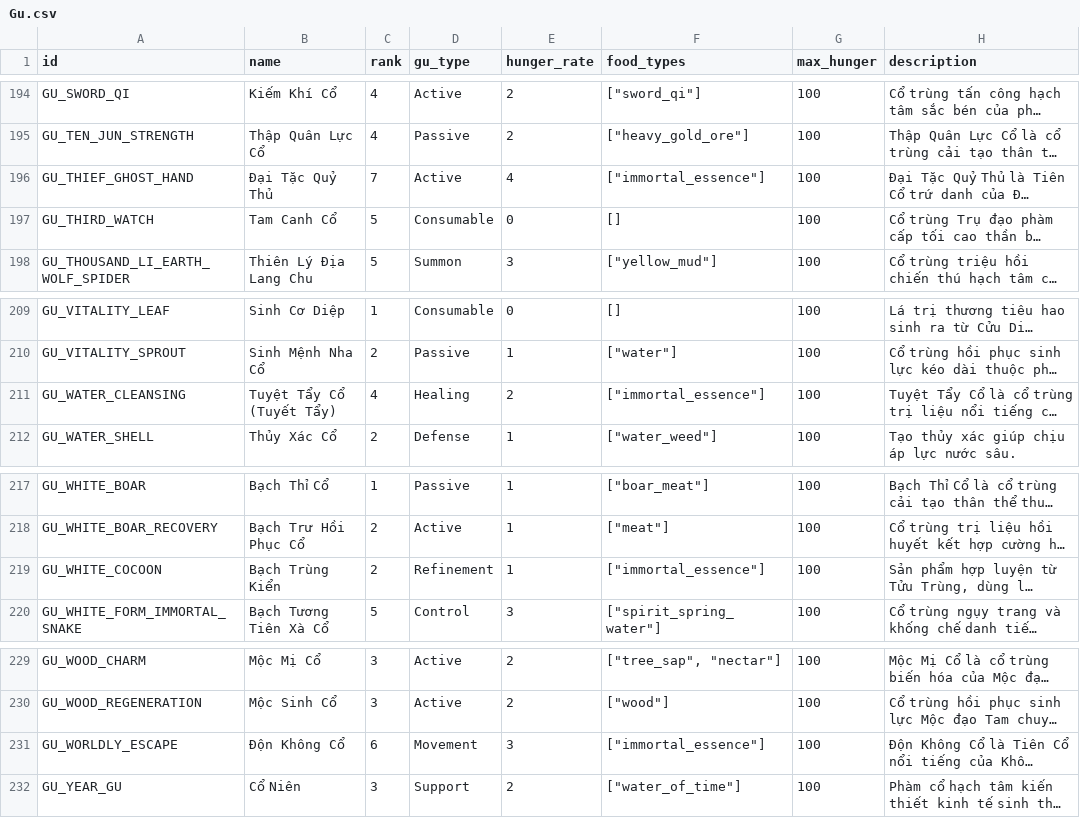
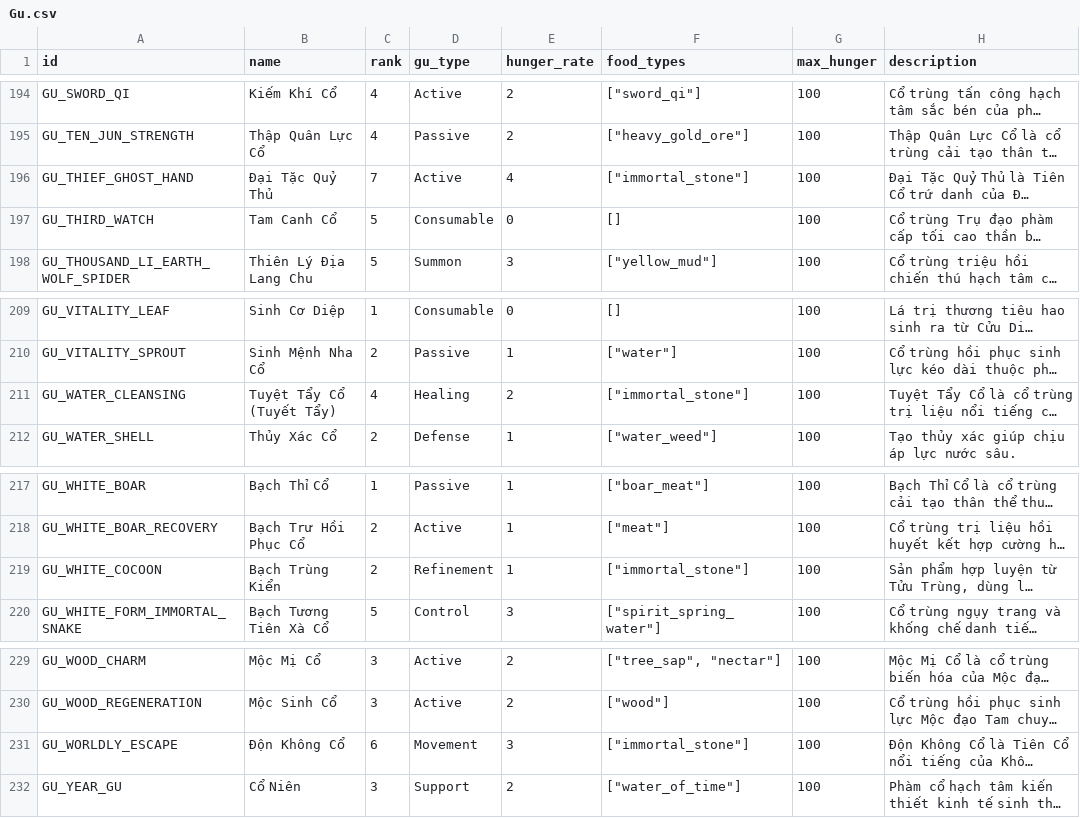
Before and after one commit to VipPro67/GuWorld, a CSV file: backend/cmd/server/data/Gu.csv, drawn as a sheet; only a part is shown, gaps mark what is left out; long unchanged cells end in …; the diff covers the shown part only; the diff names each change by its address in the sheet, - before the commit and + after, or states it on an @@ line.

Commit message:
Enhance gameplay mechanics and inventory management
- Updated the BreakWall function to improve response formatting.
- Modified the Ascension function to send a system message upon successful ascension.
- Adjusted the canFeedIndividual logic in GuInventory to allow feeding with primeval stones and immortal stones.

```diff
--- a/backend/cmd/server/data/Gu.csv
+++ b/backend/cmd/server/data/Gu.csv
-F196 (food_types): ["immortal_essence"]
+F196 (food_types): ["immortal_stone"]
-F211 (food_types): ["immortal_essence"]
+F211 (food_types): ["immortal_stone"]
-F219 (food_types): ["immortal_essence"]
+F219 (food_types): ["immortal_stone"]
-F231 (food_types): ["immortal_essence"]
+F231 (food_types): ["immortal_stone"]
```
Also changed, not shown: 18 edited cells elsewhere in this file, 2 other files.
